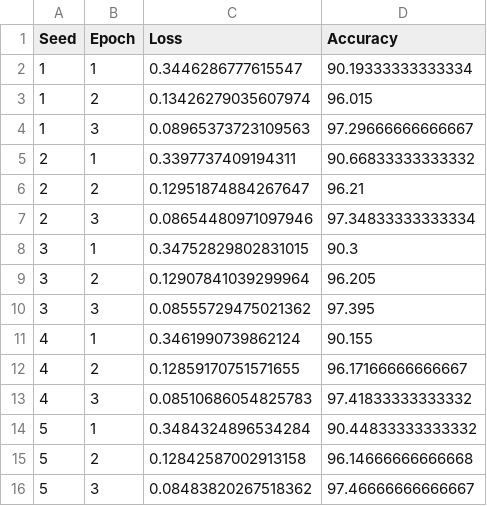
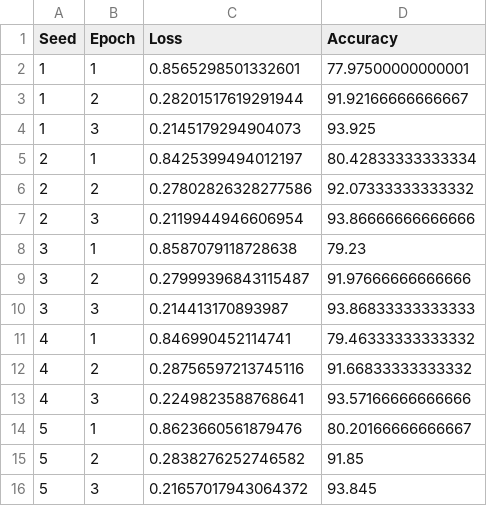
Before and after one commit to mohammad1774/Introduction_deep_RL_ELG5214, a CSV file: asst 0/metrics/Assignment0_dataset_metrics_epochs.csv, drawn as a sheet.

Commit message:
Assignment Complete

```diff
--- a/asst 0/metrics/Assignment0_dataset_metrics_epochs.csv
+++ b/asst 0/metrics/Assignment0_dataset_metrics_epochs.csv
@@ -1,16 +1,16 @@
 Seed,Epoch,Loss,Accuracy
-1,1,0.3446286777615547,90.19333333333334
-1,2,0.13426279035607974,96.015
-1,3,0.08965373723109563,97.29666666666667
-2,1,0.3397737409194311,90.66833333333332
-2,2,0.12951874884267647,96.21
-2,3,0.08654480971097946,97.34833333333334
-3,1,0.34752829802831015,90.3
-3,2,0.12907841039299964,96.205
-3,3,0.08555729475021362,97.395
-4,1,0.3461990739862124,90.155
-4,2,0.12859170751571655,96.17166666666667
-4,3,0.08510686054825783,97.41833333333332
-5,1,0.3484324896534284,90.44833333333332
-5,2,0.12842587002913158,96.14666666666668
-5,3,0.08483820267518362,97.46666666666667
+1,1,0.8565298501332601,77.97500000000001
+1,2,0.28201517619291944,91.92166666666667
+1,3,0.2145179294904073,93.925
+2,1,0.8425399494012197,80.42833333333334
+2,2,0.27802826328277586,92.07333333333332
+2,3,0.2119944946606954,93.86666666666666
+3,1,0.8587079118728638,79.23
+3,2,0.27999396843115487,91.97666666666666
+3,3,0.214413170893987,93.86833333333333
+4,1,0.846990452114741,79.46333333333332
+4,2,0.28756597213745116,91.66833333333332
+4,3,0.2249823588768641,93.57166666666666
+5,1,0.8623660561879476,80.20166666666667
+5,2,0.2838276252746582,91.85
+5,3,0.21657017943064372,93.845
```
Also changed, not shown: 24 other files.
